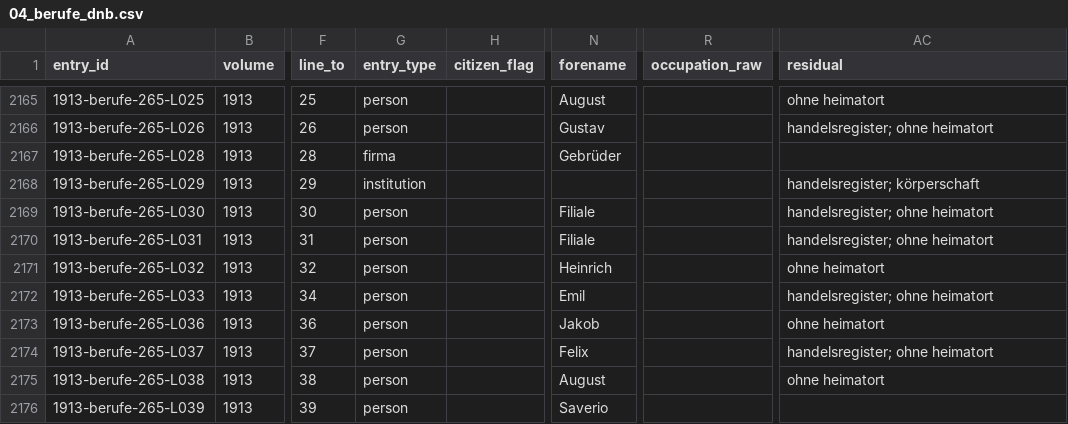
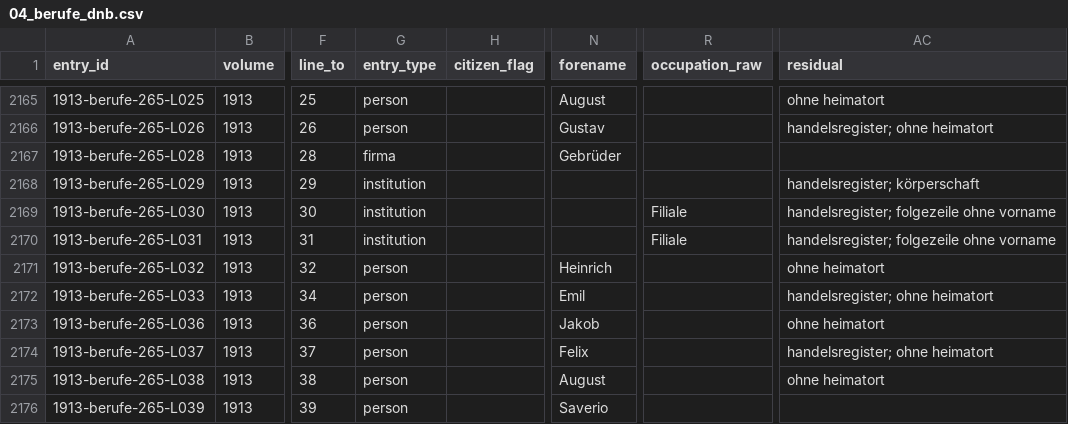
Before and after one commit to thodel/adressbuecher-aarau, a CSV file: data/csv/04_berufe_dnb.csv, drawn as a sheet; only a part is shown, gaps mark what is left out; the diff names each change by its address in the sheet, - before the commit and + after, or states it on an @@ line.

```diff
--- a/data/csv/04_berufe_dnb.csv
+++ b/data/csv/04_berufe_dnb.csv
-G2169:G2170 (entry_type): person
+G2169:G2170 (entry_type): institution
-N2169:N2170 (forename): Filiale
+N2169:N2170 (forename): (empty)
-R2169:R2170 (occupation_raw): (empty)
+R2169:R2170 (occupation_raw): Filiale
-AC2169:AC2170 (residual): handelsregister; ohne heimatort
+AC2169:AC2170 (residual): handelsregister; folgezeile ohne vorname
```
Also changed, not shown: data/csv/06_origins.csv, 5 other files.
